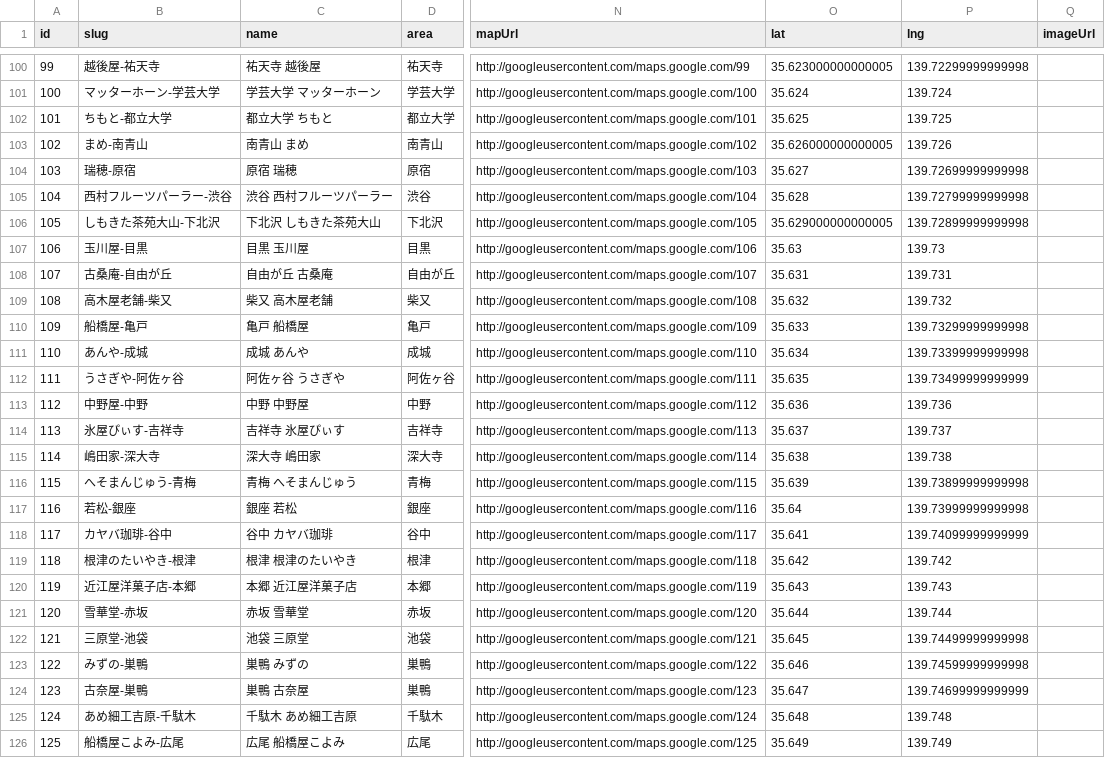
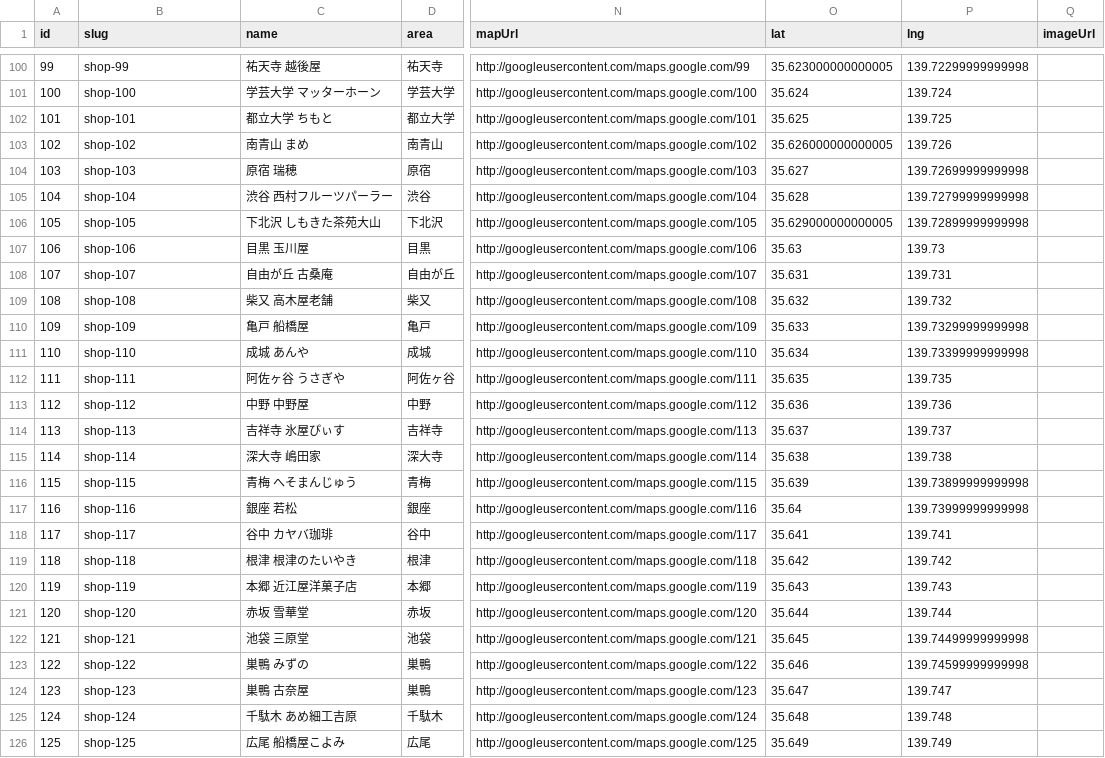
Before and after one commit to electricdreams1987/amamidokoro, a CSV file: tokyo_kanmidokoro_database.csv, drawn as a sheet; only a part is shown, gaps mark what is left out; the diff covers the shown part only; the diff names each change by its address in the sheet, - before the commit and + after, or states it on an @@ line.

Commit message:
Update shop database from latest CSV

```diff
--- a/tokyo_kanmidokoro_database.csv
+++ b/tokyo_kanmidokoro_database.csv
-B100 (slug): 越後屋-祐天寺
+B100 (slug): shop-99
-B101 (slug): マッターホーン-学芸大学
+B101 (slug): shop-100
-B102 (slug): ちもと-都立大学
+B102 (slug): shop-101
-B103 (slug): まめ-南青山
+B103 (slug): shop-102
-B104 (slug): 瑞穂-原宿
+B104 (slug): shop-103
-B105 (slug): 西村フルーツパーラー-渋谷
+B105 (slug): shop-104
-B106 (slug): しもきた茶苑大山-下北沢
+B106 (slug): shop-105
-B107 (slug): 玉川屋-目黒
+B107 (slug): shop-106
-B108 (slug): 古桑庵-自由が丘
+B108 (slug): shop-107
-B109 (slug): 高木屋老舗-柴又
+B109 (slug): shop-108
-B110 (slug): 船橋屋-亀戸
+B110 (slug): shop-109
-B111 (slug): あんや-成城
+B111 (slug): shop-110
-B112 (slug): うさぎや-阿佐ヶ谷
+B112 (slug): shop-111
-P112 (lng): 139.73499999999999
+P112 (lng): 139.735
-B113 (slug): 中野屋-中野
+B113 (slug): shop-112
-B114 (slug): 氷屋ぴぃす-吉祥寺
+B114 (slug): shop-113
-B115 (slug): 嶋田家-深大寺
+B115 (slug): shop-114
-B116 (slug): へそまんじゅう-青梅
+B116 (slug): shop-115
-B117 (slug): 若松-銀座
+B117 (slug): shop-116
-B118 (slug): カヤバ珈琲-谷中
+B118 (slug): shop-117
-P118 (lng): 139.74099999999999
+P118 (lng): 139.741
-B119 (slug): 根津のたいやき-根津
+B119 (slug): shop-118
-B120 (slug): 近江屋洋菓子店-本郷
+B120 (slug): shop-119
-B121 (slug): 雪華堂-赤坂
+B121 (slug): shop-120
-B122 (slug): 三原堂-池袋
+B122 (slug): shop-121
-B123 (slug): みずの-巣鴨
+B123 (slug): shop-122
-B124 (slug): 古奈屋-巣鴨
+B124 (slug): shop-123
-P124 (lng): 139.74699999999999
+P124 (lng): 139.747
-B125 (slug): あめ細工吉原-千駄木
+B125 (slug): shop-124
-B126 (slug): 船橋屋こよみ-広尾
+B126 (slug): shop-125
```
Also changed, not shown: 102 edited cells elsewhere in this file, 1 other file.
